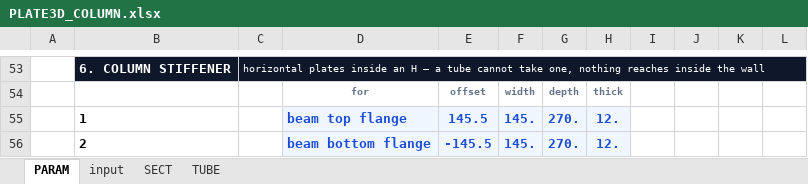
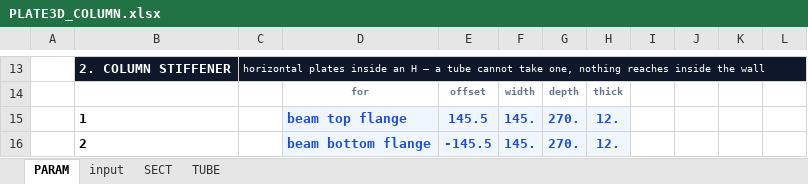
Before and after one commit to macroBIM/macroBIM, an Excel workbook: plate3d/PLATE3D_COLUMN.xlsx, sheet PARAM, drawn as a sheet; only a part is shown, gaps mark what is left out; values as stored, in another font and other column widths than the file's, no borders; conditional formats not drawn; addresses are those after the commit; the diff covers the shown part only; the diff names each change by its address in the sheet, - before the commit and + after, or states it on an @@ line.

```diff
--- a/plate3d/PLATE3D_COLUMN.xlsx (sheet PARAM)
+++ b/plate3d/PLATE3D_COLUMN.xlsx (sheet PARAM)
-B13: 6. COLUMN STIFFENER
+B13: 2. COLUMN STIFFENER
```
Also changed, not shown: 8 added rows, 8 removed rows and 32 moved rows elsewhere in this sheet, formulas that keep their value, 1 other file.
